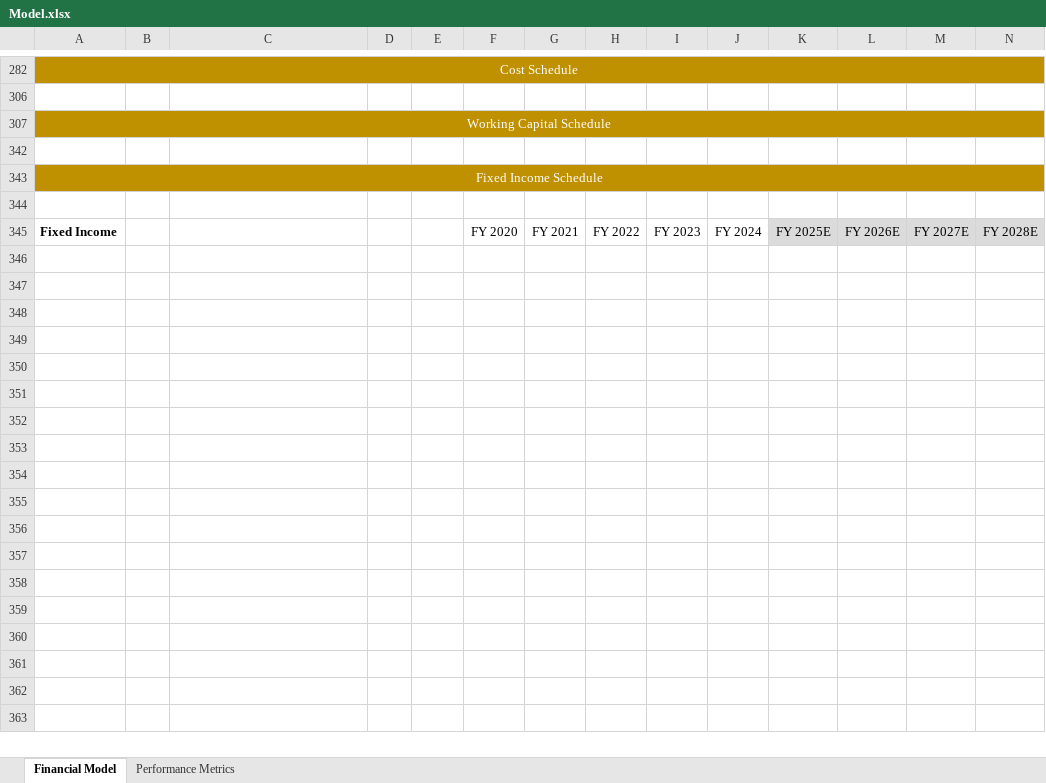
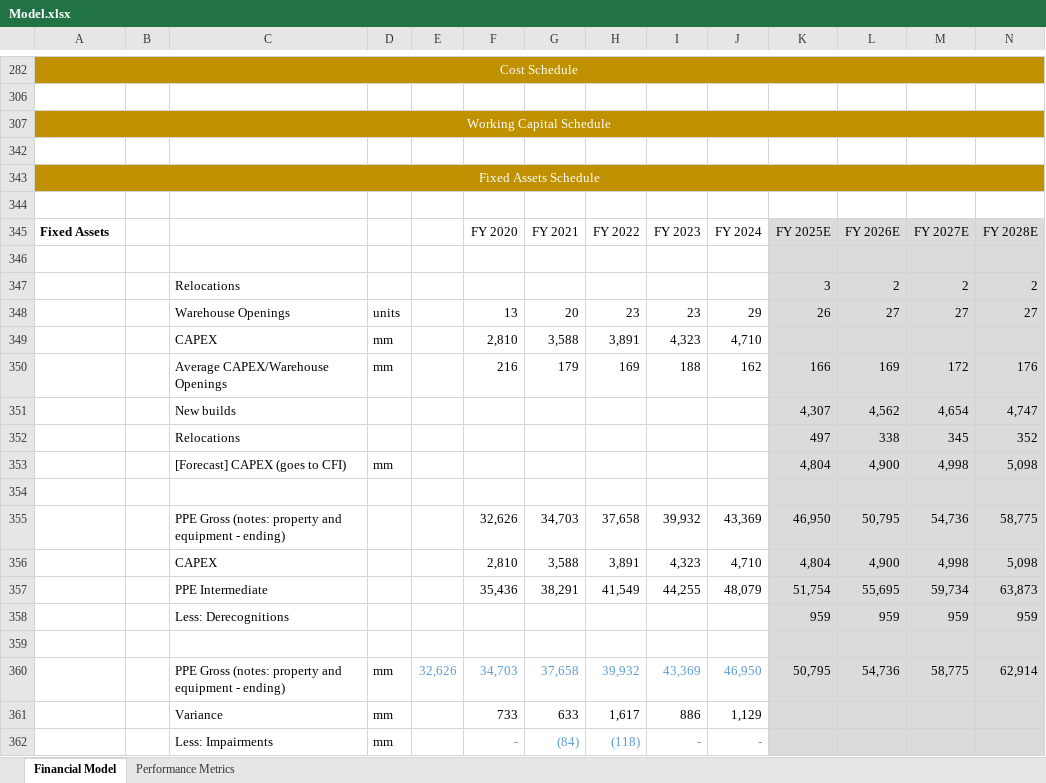
Before and after one commit to va-hsek/automated_financial_model, an Excel workbook: Model.xlsx, sheet Financial Model, drawn as a sheet; only a part is shown, gaps mark what is left out; values as stored, in another font and other column widths than the file's, no borders; charts and pictures and conditional formats not drawn; rows hold the shown columns only; the diff covers the shown part only; the diff names each change by its address in the sheet, - before the commit and + after, or states it on an @@ line.

Commit message:
Updated with Fixed Assets Schedule

```diff
--- a/Model.xlsx (sheet Financial Model)
+++ b/Model.xlsx (sheet Financial Model)
-A343: Fixed Income Schedule
+A343: Fixed Assets Schedule
-A345: Fixed Income
+A345: Fixed Assets
+row 346: (empty)
+row 347:  |  | Relocations |  |  |  |  |  |  |  | 3 | 2 | 2 | 2
+row 348:  |  | Warehouse Openings | units |  | 13 | 20 | 23 | 23 | 29 | 26 | 27 | 27 | 27
+row 349:  |  | CAPEX | mm |  | 2,810 | 3,588 | 3,891 | 4,323 | 4,710
+row 350:  |  | Average CAPEX/Warehouse Openings | mm |  | 216 | 179 | 169 | 188 | 162 | 166 | 169 | 172 | 176
+row 351:  |  | New builds |  |  |  |  |  |  |  | 4,307 | 4,562 | 4,654 | 4,747
+row 352:  |  | Relocations |  |  |  |  |  |  |  | 497 | 338 | 345 | 352
+row 353:  |  | [Forecast] CAPEX (goes to CFI) | mm |  |  |  |  |  |  | 4,804 | 4,900 | 4,998 | 5,098
+row 354: (empty)
+row 355:  |  | PPE Gross (notes: property and equipment - ending) |  |  | 32,626 | 34,703 | 37,658 | 39,932 | 43,369 | 46,950 | 50,795 | 54,736 | 58,775
+row 356:  |  | CAPEX |  |  | 2,810 | 3,588 | 3,891 | 4,323 | 4,710 | 4,804 | 4,900 | 4,998 | 5,098
+row 357:  |  | PPE Intermediate |  |  | 35,436 | 38,291 | 41,549 | 44,255 | 48,079 | 51,754 | 55,695 | 59,734 | 63,873
+row 358:  |  | Less: Derecognitions |  |  |  |  |  |  |  | 959 | 959 | 959 | 959
+row 359: (empty)
+row 360:  |  | PPE Gross (notes: property and equipment - ending) | mm | 32,626 | 34,703 | 37,658 | 39,932 | 43,369 | 46,950 | 50,795 | 54,736 | 58,775 | 62,914
+row 361:  |  | Variance | mm |  | 733 | 633 | 1,617 | 886 | 1,129
+row 362:  |  | Less: Impairments | mm |  | - | (84) | (118) | - | -
```
Also changed, not shown: 41 added rows and 22 hidden or unhidden rows elsewhere in this sheet, hidden cells.
